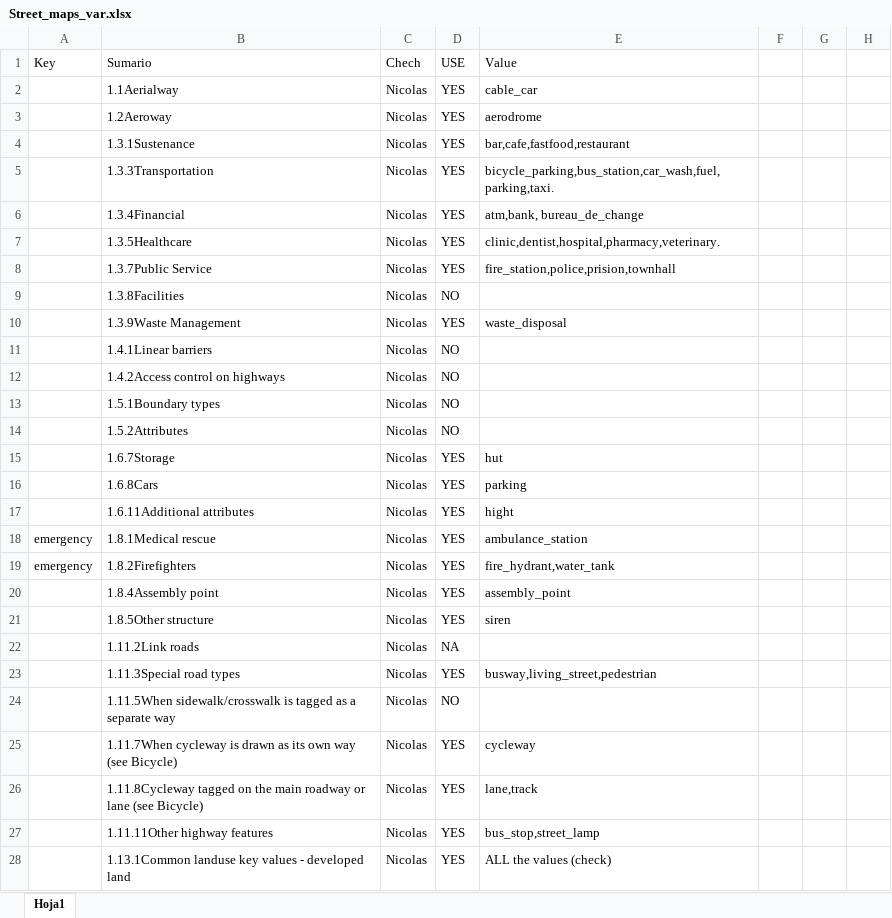
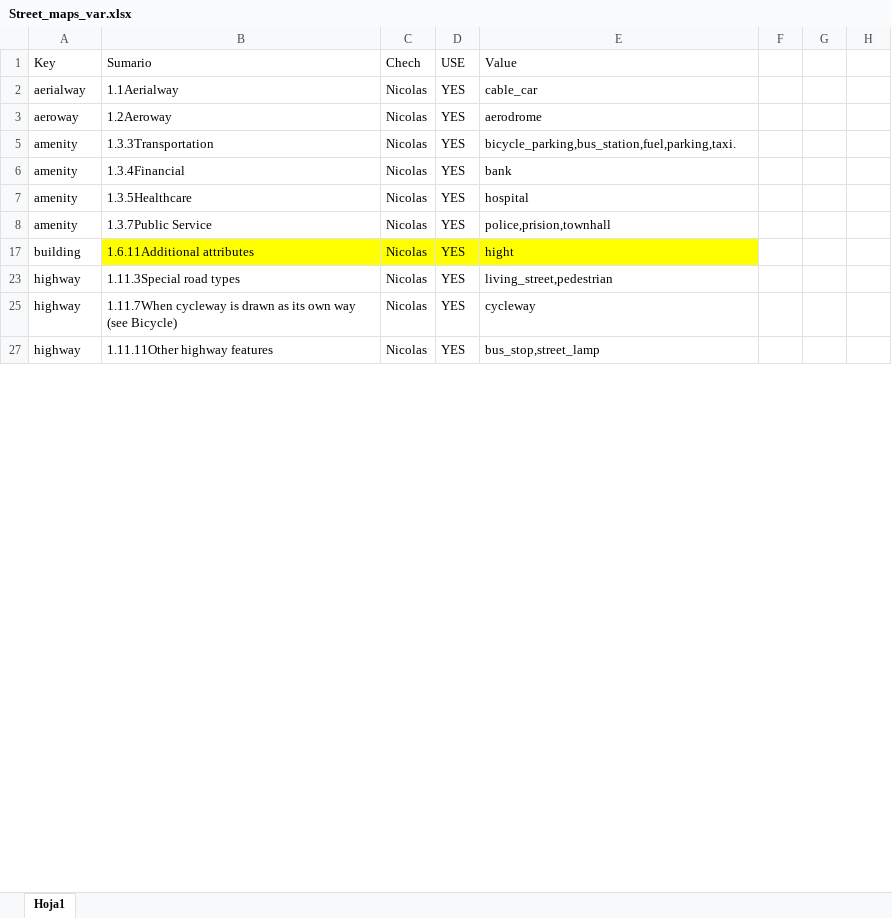
Before and after one commit to rasantofimior/Spatial-house-pricing-model, an Excel workbook: stores/Street_maps_var.xlsx, sheet Hoja1, drawn as a sheet; only a part is shown; values as stored, in another font and other column widths than the file's, no borders; the diff covers the shown part only; the diff names each change by its address in the sheet, - before the commit and + after, or states it on an @@ line.

```diff
--- a/stores/Street_maps_var.xlsx (sheet Hoja1)
+++ b/stores/Street_maps_var.xlsx (sheet Hoja1)
-A2 (Key): (empty)
+A2 (Key): aerialway
-A3 (Key): (empty)
+A3 (Key): aeroway
-row 4:  | 1.3.1Sustenance | Nicolas | YES | bar,cafe,fastfood,restaurant
-A5:A8 (Key): (empty)
+A5:A8 (Key): amenity
-E5 (Value): bicycle_parking,bus_station,car_wash,fuel,parking,taxi.
+E5 (Value): bicycle_parking,bus_station,fuel,parking,taxi.
-E6 (Value): atm,bank, bureau_de_change
+E6 (Value): bank
-E7 (Value): clinic,dentist,hospital,pharmacy,veterinary.
+E7 (Value): hospital
-E8 (Value): fire_station,police,prision,townhall
+E8 (Value): police,prision,townhall
@@ row 9 hidden:  | 1.3.8Facilities | Nicolas | NO @@
-row 10:  | 1.3.9Waste Management | Nicolas | YES | waste_disposal
@@ row 11 hidden:  | 1.4.1Linear barriers | Nicolas | NO @@
@@ row 12 hidden:  | 1.4.2Access control on highways | Nicolas | NO @@
@@ row 13 hidden:  | 1.5.1Boundary types | Nicolas | NO @@
@@ row 14 hidden:  | 1.5.2Attributes | Nicolas | NO @@
-row 15:  | 1.6.7Storage | Nicolas | YES | hut
-row 16:  | 1.6.8Cars | Nicolas | YES | parking
-A17 (Key): (empty)
+A17 (Key): building
-B17:E17 fill: none
+B17:E17 fill: #FFFF00
-row 18: emergency | 1.8.1Medical rescue | Nicolas | YES | ambulance_station
-row 19: emergency | 1.8.2Firefighters | Nicolas | YES | fire_hydrant,water_tank
-row 20:  | 1.8.4Assembly point | Nicolas | YES | assembly_point
-row 21:  | 1.8.5Other structure | Nicolas | YES | siren
-row 22:  | 1.11.2Link roads | Nicolas | NA
-A23 (Key): (empty)
+A23 (Key): highway
-E23 (Value): busway,living_street,pedestrian
+E23 (Value): living_street,pedestrian
@@ row 24 hidden:  | 1.11.5When sidewalk/crosswalk is tagged as a separate way | Nicolas | NO @@
-A25 (Key): (empty)
+A25 (Key): highway
-row 26:  | 1.11.8Cycleway tagged on the main roadway or lane (see Bicycle) | Nicolas | YES | lane,track
-A27 (Key): (empty)
+A27 (Key): highway
-row 28:  | 1.13.1Common landuse key values - developed land | Nicolas | YES | ALL the values (check)
```
Also changed, not shown: 49 removed rows, 10 hidden or unhidden rows, 28 edited cells and cell formats elsewhere in this sheet, hidden cells, 2 other files.
